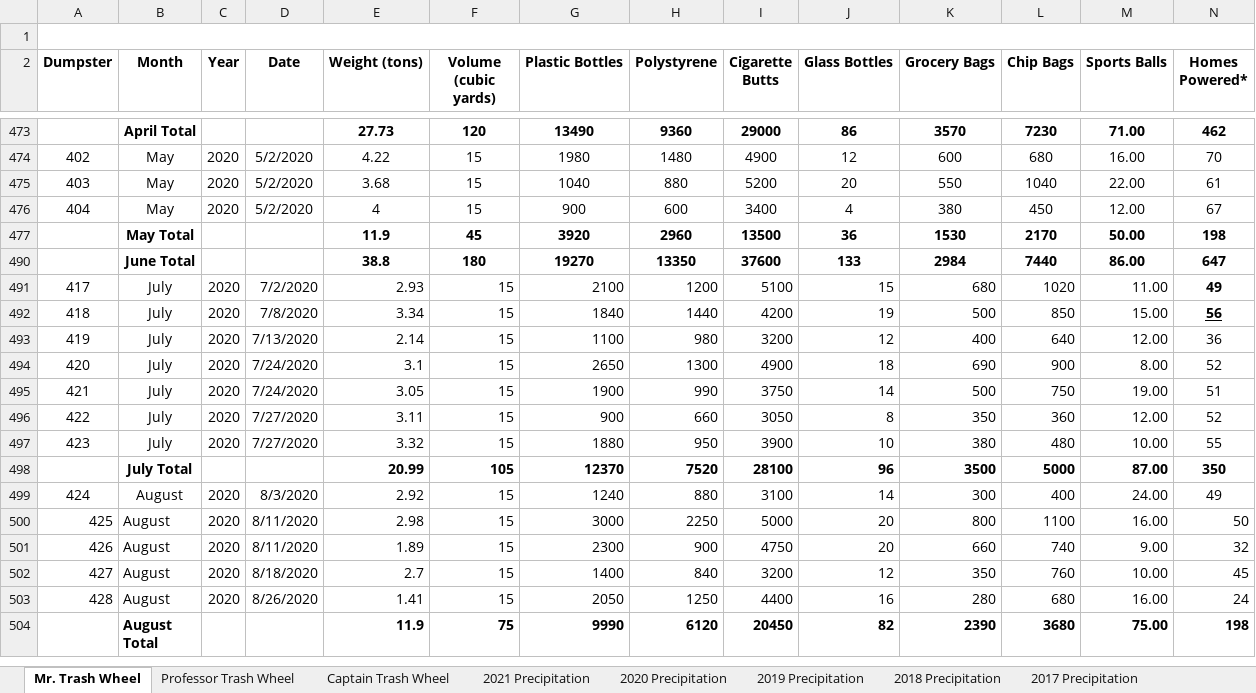
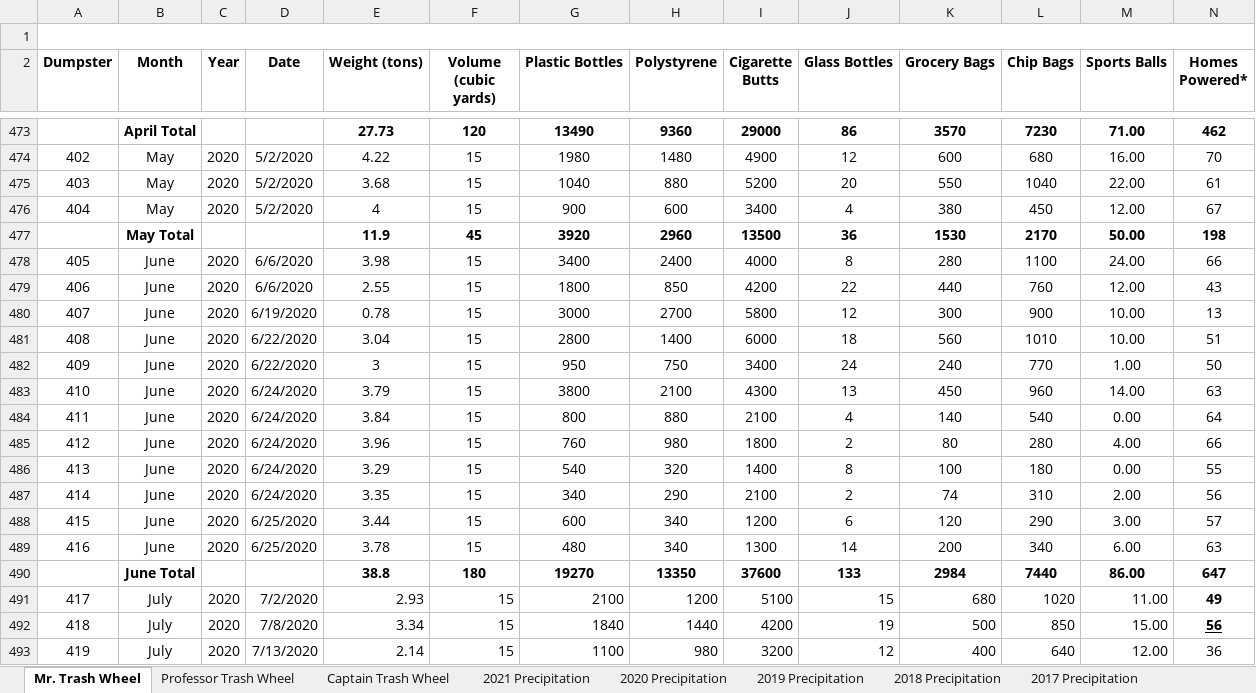
Before and after one commit to Maisie66/p8105_hw2_ms6360, an Excel workbook: data/Trash-Wheel-Collection-Totals-7-2020-2.xlsx, sheet Mr. Trash Wheel, drawn as a sheet; only a part is shown, gaps mark what is left out; the shorter side is filled out with more unchanged rows; values as stored, in another font and other column widths than the file's, no borders; charts and pictures not drawn; rows hold the shown columns only; the diff covers the shown part only; the diff names each change by its address in the sheet, - before the commit and + after, or states it on an @@ line.

Commit message:
Joint all dataset in Problem 3

```diff
--- a/data/Trash-Wheel-Collection-Totals-7-2020-2.xlsx (sheet Mr. Trash Wheel)
+++ b/data/Trash-Wheel-Collection-Totals-7-2020-2.xlsx (sheet Mr. Trash Wheel)
@@ row 478 unhidden: 405 | June | 2020 | 6/6/2020 | 3.98 | 15 | 3400 | 2400 | 4000 | 8 | 280 | 1100 | 24.00 | 66 @@
@@ row 479 unhidden: 406 | June | 2020 | 6/6/2020 | 2.55 | 15 | 1800 | 850 | 4200 | 22 | 440 | 760 | 12.00 | 43 @@
@@ row 480 unhidden: 407 | June | 2020 | 6/19/2020 | 0.78 | 15 | 3000 | 2700 | 5800 | 12 | 300 | 900 | 10.00 | 13 @@
@@ row 481 unhidden: 408 | June | 2020 | 6/22/2020 | 3.04 | 15 | 2800 | 1400 | 6000 | 18 | 560 | 1010 | 10.00 | 51 @@
@@ row 482 unhidden: 409 | June | 2020 | 6/22/2020 | 3 | 15 | 950 | 750 | 3400 | 24 | 240 | 770 | 1.00 | 50 @@
@@ row 483 unhidden: 410 | June | 2020 | 6/24/2020 | 3.79 | 15 | 3800 | 2100 | 4300 | 13 | 450 | 960 | 14.00 | 63 @@
@@ row 484 unhidden: 411 | June | 2020 | 6/24/2020 | 3.84 | 15 | 800 | 880 | 2100 | 4 | 140 | 540 | 0.00 | 64 @@
@@ row 485 unhidden: 412 | June | 2020 | 6/24/2020 | 3.96 | 15 | 760 | 980 | 1800 | 2 | 80 | 280 | 4.00 | 66 @@
@@ row 486 unhidden: 413 | June | 2020 | 6/24/2020 | 3.29 | 15 | 540 | 320 | 1400 | 8 | 100 | 180 | 0.00 | 55 @@
@@ row 487 unhidden: 414 | June | 2020 | 6/24/2020 | 3.35 | 15 | 340 | 290 | 2100 | 2 | 74 | 310 | 2.00 | 56 @@
@@ row 488 unhidden: 415 | June | 2020 | 6/25/2020 | 3.44 | 15 | 600 | 340 | 1200 | 6 | 120 | 290 | 3.00 | 57 @@
@@ row 489 unhidden: 416 | June | 2020 | 6/25/2020 | 3.78 | 15 | 480 | 340 | 1300 | 14 | 200 | 340 | 6.00 | 63 @@
```
Also changed, not shown: 8 hidden or unhidden rows elsewhere in this sheet, 2 other files.
